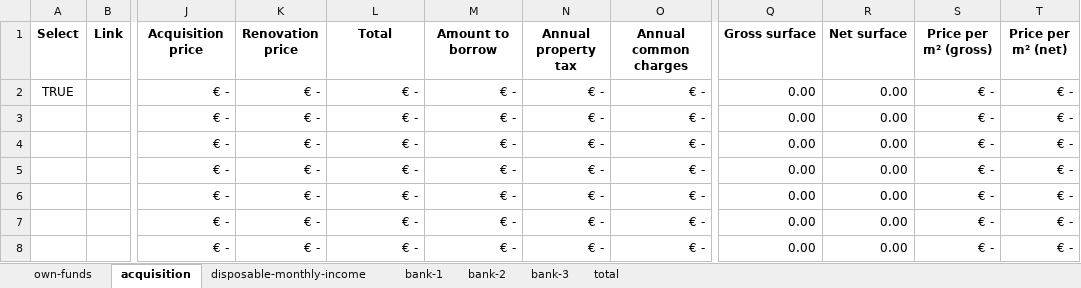
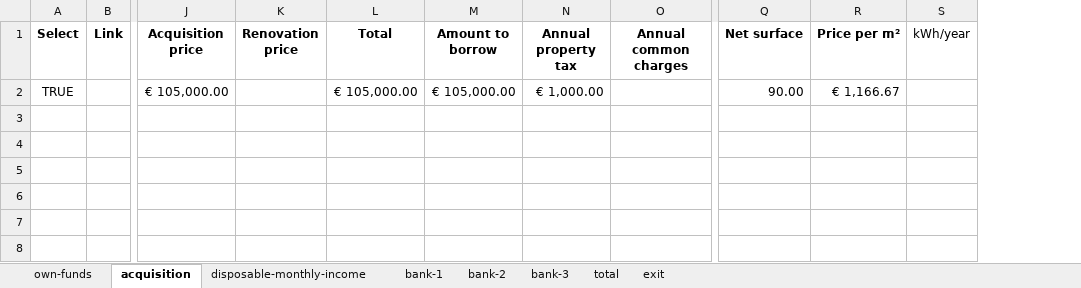
Before and after one commit to saxomoose/re-acqusition-belgium, an Excel workbook: re-acquisition-belgium.xlsx, sheet acquisition, drawn as a sheet; only a part is shown, gaps mark what is left out; values as stored, in another font and other column widths than the file's, no borders; table styles not drawn; removed rows and columns are numbered as before the commit, all else as after; rows hold the shown columns only; the diff names each change by its address in the sheet, - before the commit and + after, or states it on an @@ line.

Commit message:
Updates re-acquisition-belgium.xlsx

```diff
--- a/re-acquisition-belgium.xlsx (sheet acquisition)
+++ b/re-acquisition-belgium.xlsx (sheet acquisition)
+sheet tab: exit
-column Q (Gross surface), empty
-column S (Price per m² (gross)), empty
-column T (Price per m² (net)), empty
+column R (Price per m²), empty
+column S (kWh/year), empty
-row 2: TRUE |  | € - | € - | € - | € - | € - | € - | 0.00 | 0.00 | € - | € -
-row 3:  |  | € - | € - | € - | € - | € - | € - | 0.00 | 0.00 | € - | € -
-row 4:  |  | € - | € - | € - | € - | € - | € - | 0.00 | 0.00 | € - | € -
-row 5:  |  | € - | € - | € - | € - | € - | € - | 0.00 | 0.00 | € - | € -
-row 6:  |  | € - | € - | € - | € - | € - | € - | 0.00 | 0.00 | € - | € -
-row 7:  |  | € - | € - | € - | € - | € - | € - | 0.00 | 0.00 | € - | € -
-row 8:  |  | € - | € - | € - | € - | € - | € - | 0.00 | 0.00 | € - | € -
+row 2: TRUE |  | € 105,000.00 |  | € 105,000.00 | € 105,000.00 | € 1,000.00 |  | 90.00 | € 1,166.67
```
Also changed, not shown: sheet bank-1, sheet bank-3, sheet bank-2, sheet total, sheet own-funds, sheet disposable-monthly-income, formulas that keep their value.
